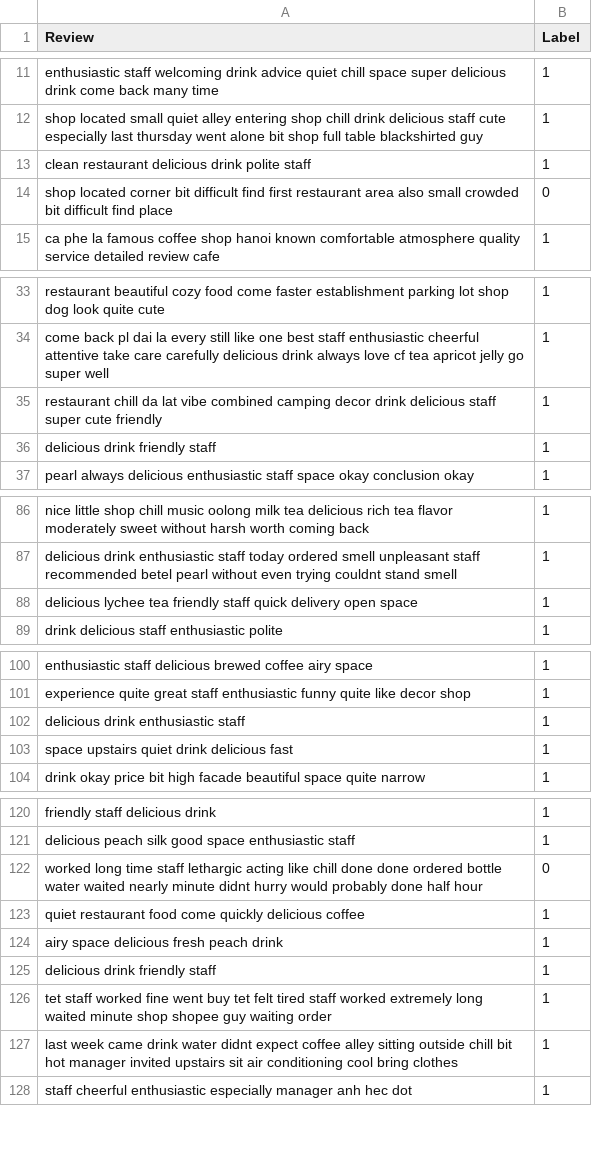
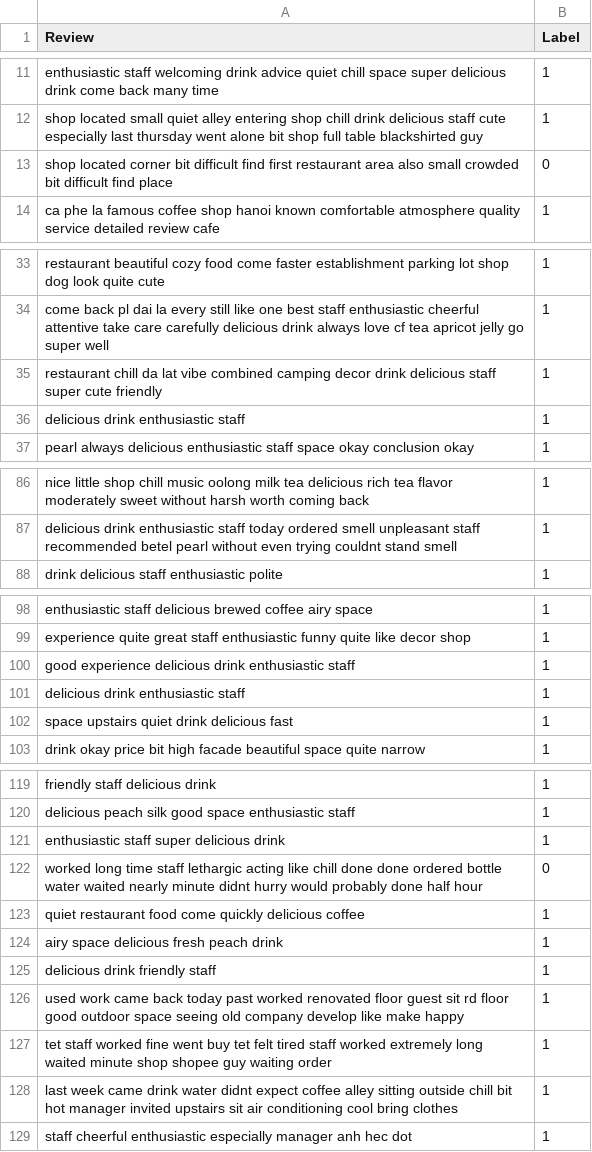
Before and after one commit to k4nnguyen/Decision-Tree-Random-Forest, a CSV file: data/Phe_la_Dai_la.csv, drawn as a sheet; only a part is shown, gaps mark what is left out; the diff covers the shown part only.

```diff
--- a/data/Phe_la_Dai_la.csv
+++ b/data/Phe_la_Dai_la.csv
@@ -12,3 +12,2 @@ enthusiastic staff welcoming drink advice quiet chill space super delicious drin
 shop located small quiet alley entering shop chill drink delicious staff cute especially last thursday went alone bit shop full table blackshirted guy,1
-clean restaurant delicious drink polite staff,1
 shop located corner bit difficult find first restaurant area also small crowded bit difficult find place,0
@@ -35,3 +35,3 @@ come back pl dai la every still like one best staff enthusiastic cheerful attent
 restaurant chill da lat vibe combined camping decor drink delicious staff super cute friendly,1
-delicious drink friendly staff,1
+delicious drink enthusiastic staff,1
 pearl always delicious enthusiastic staff space okay conclusion okay,1
@@ -87,3 +87,2 @@ nice little shop chill music oolong milk tea delicious rich tea flavor moderatel
 delicious drink enthusiastic staff today ordered smell unpleasant staff recommended betel pearl without even trying couldnt stand smell,1
-delicious lychee tea friendly staff quick delivery open space,1
 drink delicious staff enthusiastic polite,1
@@ -101,2 +99,3 @@ enthusiastic staff delicious brewed coffee airy space,1
 experience quite great staff enthusiastic funny quite like decor shop,1
+good experience delicious drink enthusiastic staff,1
 delicious drink enthusiastic staff,1
@@ -121,2 +120,3 @@ friendly staff delicious drink,1
 delicious peach silk good space enthusiastic staff,1
+enthusiastic staff super delicious drink,1
 worked long time staff lethargic acting like chill done done ordered bottle water waited nearly minute didnt hurry would probably done half hour,0
@@ -125,2 +125,3 @@ airy space delicious fresh peach drink,1
 delicious drink friendly staff,1
+used work came back today past worked renovated floor guest sit rd floor good outdoor space seeing old company develop like make happy,1
 tet staff worked fine went buy tet felt tired staff worked extremely long waited minute shop shopee guy waiting order,1
```
Also changed, not shown: 2 moved rows elsewhere in this file, 8 other files.
